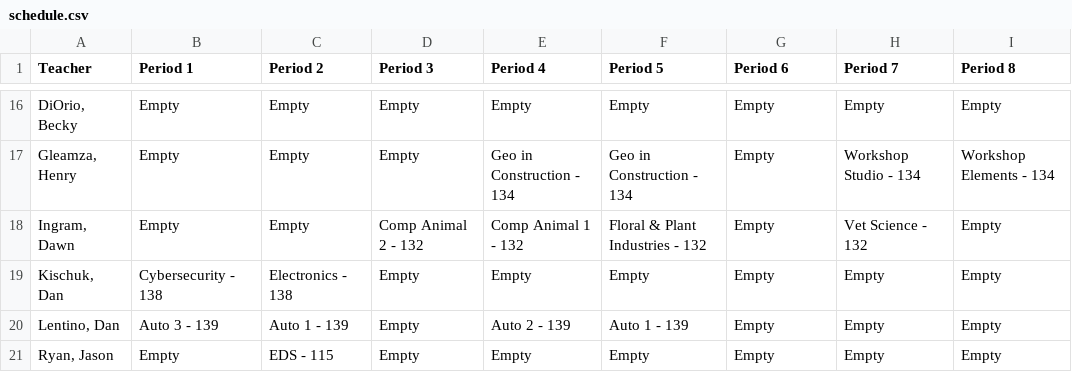
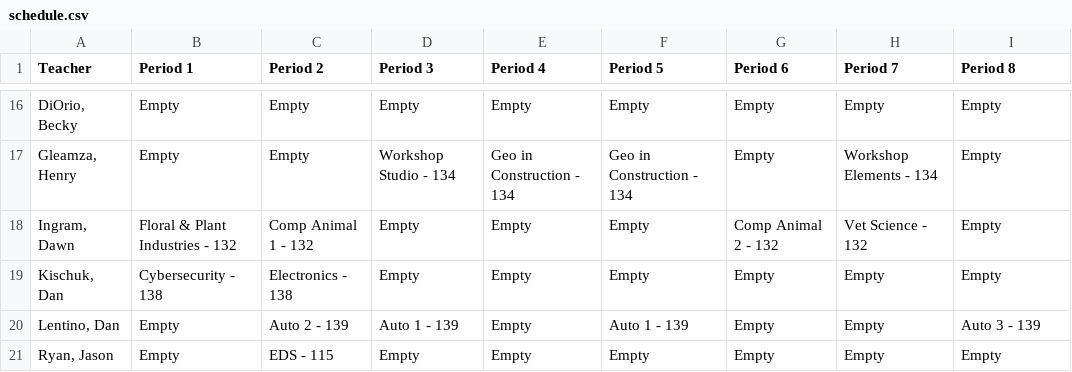
Before and after one commit to nnhs-se-projects/department-sections-scheduler, a CSV file: pages/view/downloads/schedule.csv, drawn as a sheet; only a part is shown, gaps mark what is left out; the diff covers the shown part only.

```diff
--- a/pages/view/downloads/schedule.csv
+++ b/pages/view/downloads/schedule.csv
@@ -16,6 +16,6 @@ Teacher,Period 1,Period 2,Period 3,Period 4,Period 5,Period 6,Period 7,Period 8
 "DiOrio, Becky",Empty,Empty,Empty,Empty,Empty,Empty,Empty,Empty
-"Gleamza, Henry",Empty,Empty,Empty,"Geo in Construction - 134","Geo in Construction - 134",Empty,"Workshop Studio - 134","Workshop Elements - 134"
-"Ingram, Dawn",Empty,Empty,"Comp Animal 2 - 132","Comp Animal 1 - 132","Floral & Plant Industries - 132",Empty,"Vet Science - 132",Empty
+"Gleamza, Henry",Empty,Empty,"Workshop Studio - 134","Geo in Construction - 134","Geo in Construction - 134",Empty,"Workshop Elements - 134",Empty
+"Ingram, Dawn","Floral & Plant Industries - 132","Comp Animal 1 - 132",Empty,Empty,Empty,"Comp Animal 2 - 132","Vet Science - 132",Empty
 "Kischuk, Dan","Cybersecurity - 138","Electronics - 138",Empty,Empty,Empty,Empty,Empty,Empty
-"Lentino, Dan","Auto 3 - 139","Auto 1 - 139",Empty,"Auto 2 - 139","Auto 1 - 139",Empty,Empty,Empty
+"Lentino, Dan",Empty,"Auto 2 - 139","Auto 1 - 139",Empty,"Auto 1 - 139",Empty,Empty,"Auto 3 - 139"
 "Ryan, Jason",Empty,"EDS - 115",Empty,Empty,Empty,Empty,Empty,Empty
```
Also changed, not shown: 61 edited cells elsewhere in this file.
